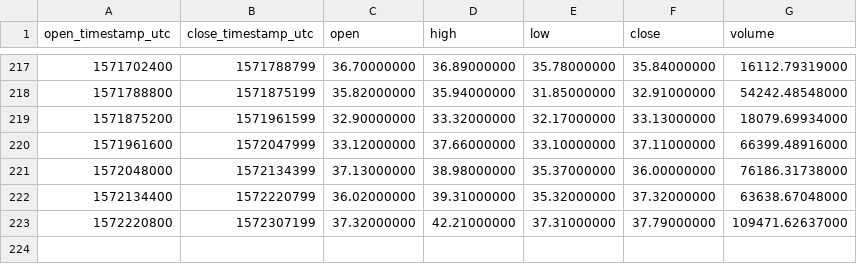
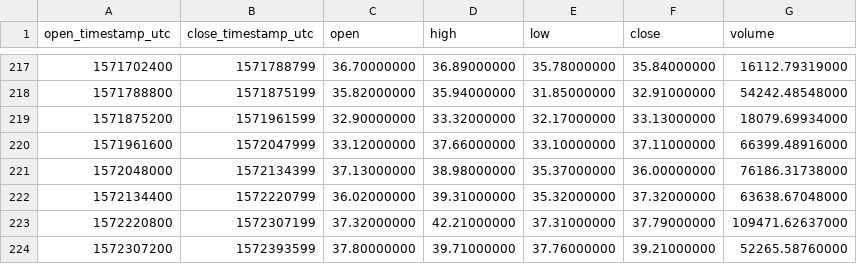
Before and after one commit to cryptobigbro/binance-ZECUSDT, a CSV file: binance-ZECUSDT-1d.csv, drawn as a sheet; only a part is shown, gaps mark what is left out; the diff names each change by its address in the sheet, - before the commit and + after, or states it on an @@ line.

```diff
--- a/binance-ZECUSDT-1d.csv
+++ b/binance-ZECUSDT-1d.csv
+row 224: 1572307200 | 1572393599 | 37.80000000 | 39.71000000 | 37.76000000 | 39.21000000 | 52265.58760000
```
Also changed, not shown: binance-ZECUSDT-1h.csv.
